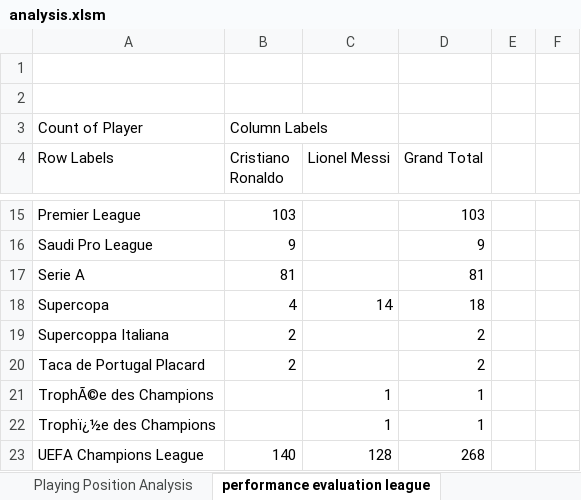
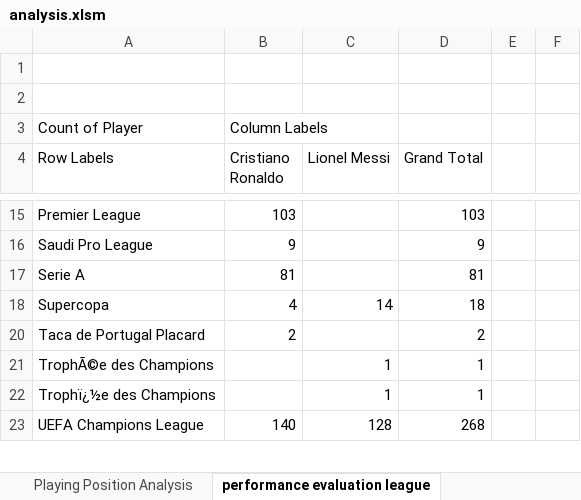
Before and after one commit to sasanklakimsetti/Data-Analysis-1, an Excel workbook: analysis.xlsm, sheet performance evaluation league, drawn as a sheet; only a part is shown, gaps mark what is left out; values as stored, in another font and other column widths than the file's, no borders; charts and pictures not drawn; the diff names each change by its address in the sheet, - before the commit and + after, or states it on an @@ line.

```diff
--- a/analysis.xlsm (sheet performance evaluation league)
+++ b/analysis.xlsm (sheet performance evaluation league)
@@ row 19 hidden: Supercoppa Italiana | 2 |  | 2 @@
```
Also changed, not shown: sheet Performance Evaluation matchday, sheet Home, charts or pictures.
